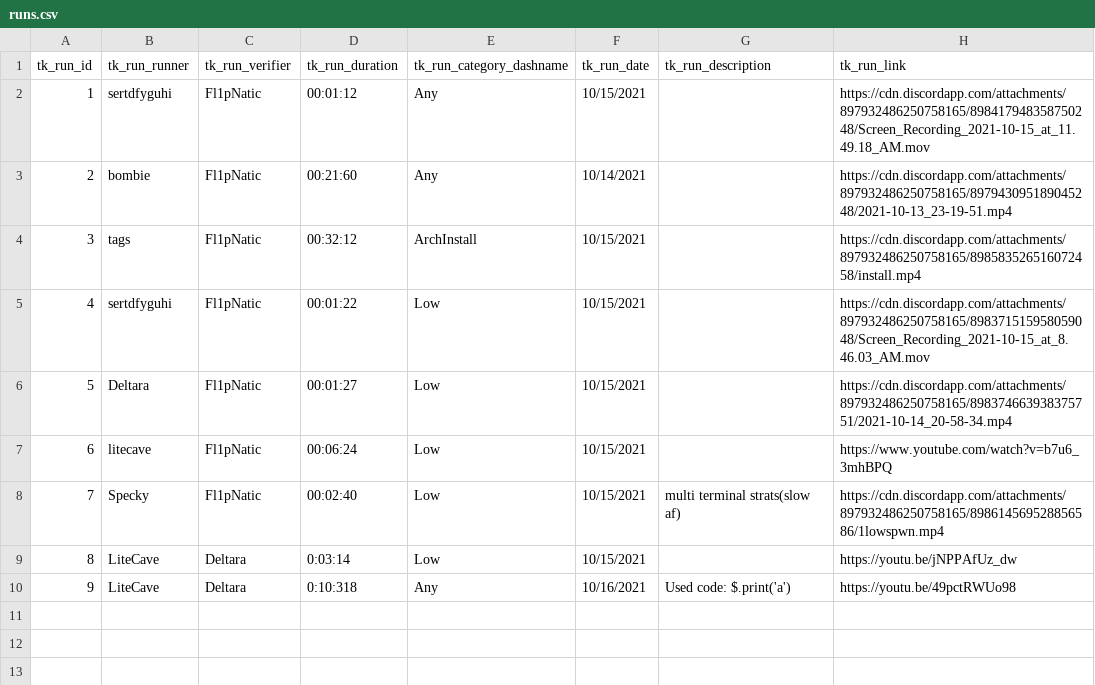
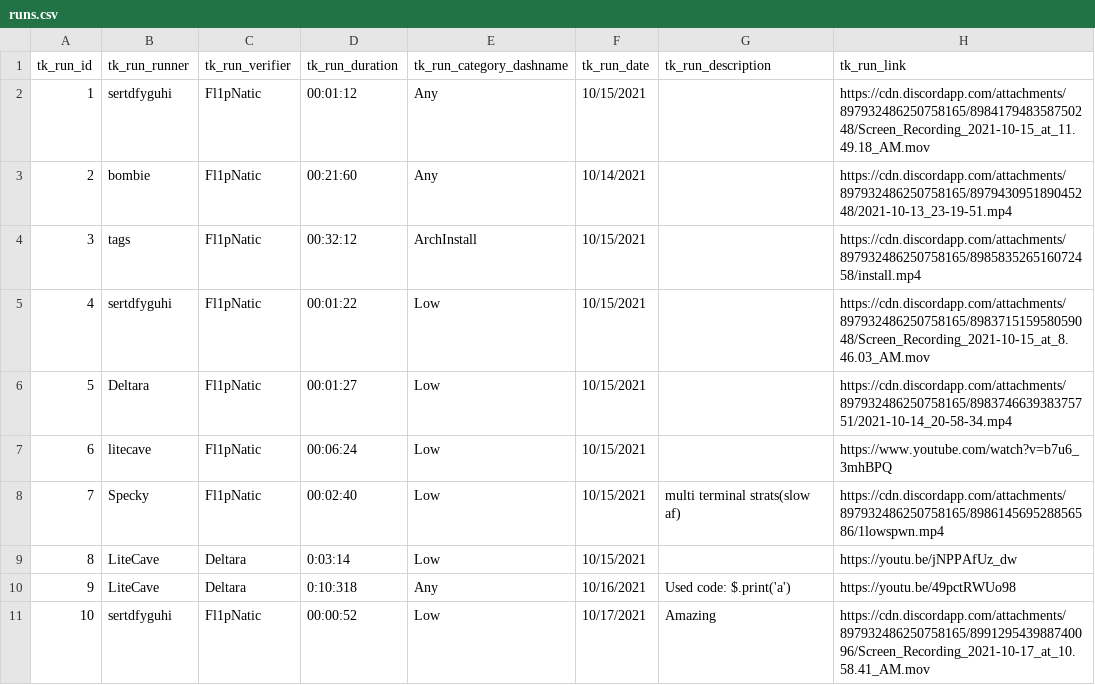
Before and after one commit to ssa-spwn/spwnrun, a CSV file: csv/runs.csv, drawn as a sheet; the diff names each change by its address in the sheet, - before the commit and + after, or states it on an @@ line.

```diff
--- a/csv/runs.csv
+++ b/csv/runs.csv
+row 11: 10 | sertdfyguhi | Fl1pNatic | 00:00:52 | Low | 10/17/2021 | Amazing | https://cdn.discordapp.com/attachments/897932486250758165/899129543988740096/Screen_Recording_2021-10-17_at_10.58.41_AM.mov
```
Also changed, not shown: 1 other file.
